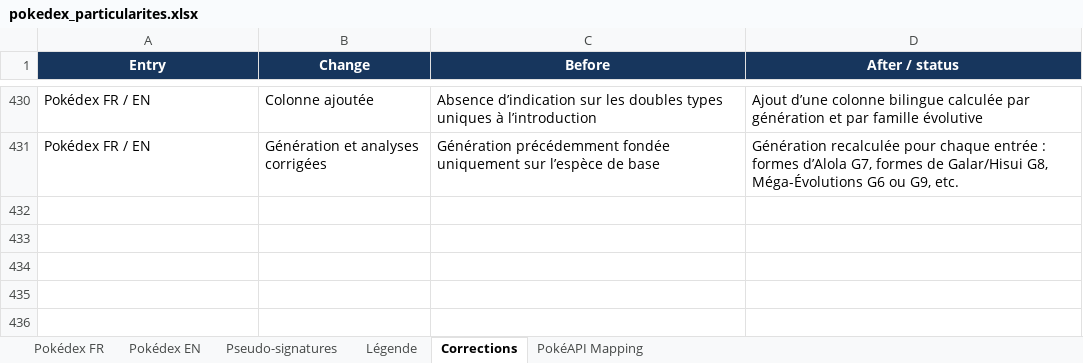
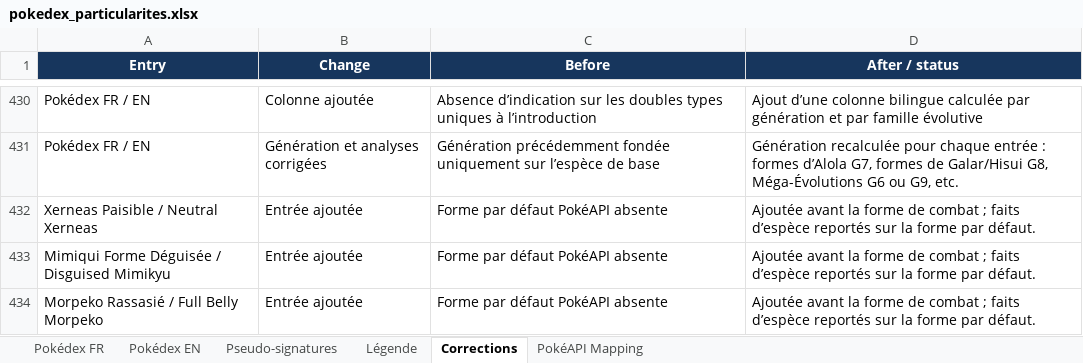
Before and after one commit to C-H-U-B/pokemon-agent, an Excel workbook: data/pokedex_particularites.xlsx, sheet Corrections, drawn as a sheet; only a part is shown, gaps mark what is left out; values as stored, in another font and other column widths than the file's, no borders; table styles not drawn; the diff names each change by its address in the sheet, - before the commit and + after, or states it on an @@ line.

```diff
--- a/data/pokedex_particularites.xlsx (sheet Corrections)
+++ b/data/pokedex_particularites.xlsx (sheet Corrections)
+row 432: Xerneas Paisible / Neutral Xerneas | Entrée ajoutée | Forme par défaut PokéAPI absente | Ajoutée avant la forme de combat ; faits d’espèce reportés sur la forme par défaut.
+row 433: Mimiqui Forme Déguisée / Disguised Mimikyu | Entrée ajoutée | Forme par défaut PokéAPI absente | Ajoutée avant la forme de combat ; faits d’espèce reportés sur la forme par défaut.
+row 434: Morpeko Rassasié / Full Belly Morpeko | Entrée ajoutée | Forme par défaut PokéAPI absente | Ajoutée avant la forme de combat ; faits d’espèce reportés sur la forme par défaut.
```
Also changed, not shown: sheet Pokédex EN, sheet Pokédex FR, sheet PokéAPI Mapping, sheet Légende, 8 other files.
